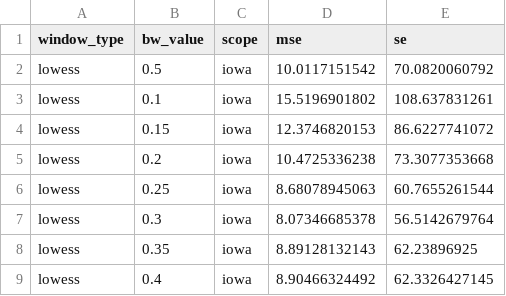
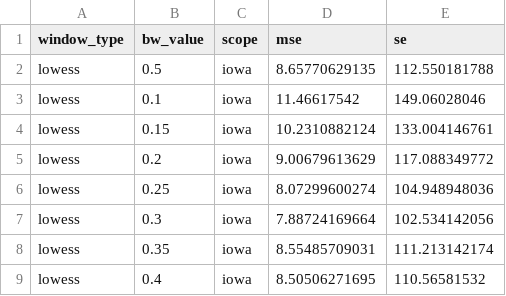
Before and after one commit to jeffbarrera/iowa-caucus, a CSV file: lowesslog_mse.csv, drawn as a sheet.

```diff
--- a/lowesslog_mse.csv
+++ b/lowesslog_mse.csv
@@ -1,9 +1,9 @@
 window_type,bw_value,scope,mse,se
-lowess,0.5,iowa,10.0117151542,70.0820060792
-lowess,0.1,iowa,15.5196901802,108.637831261
-lowess,0.15,iowa,12.3746820153,86.6227741072
-lowess,0.2,iowa,10.4725336238,73.3077353668
-lowess,0.25,iowa,8.68078945063,60.7655261544
-lowess,0.3,iowa,8.07346685378,56.5142679764
-lowess,0.35,iowa,8.89128132143,62.23896925
-lowess,0.4,iowa,8.90466324492,62.3326427145
+lowess,0.5,iowa,8.65770629135,112.550181788
+lowess,0.1,iowa,11.46617542,149.06028046
+lowess,0.15,iowa,10.2310882124,133.004146761
+lowess,0.2,iowa,9.00679613629,117.088349772
+lowess,0.25,iowa,8.07299600274,104.948948036
+lowess,0.3,iowa,7.88724169664,102.534142056
+lowess,0.35,iowa,8.55485709031,111.213142174
+lowess,0.4,iowa,8.50506271695,110.56581532
```
Also changed, not shown: eplog_mse.csv, kplog_mse.csv, 3 other files.
